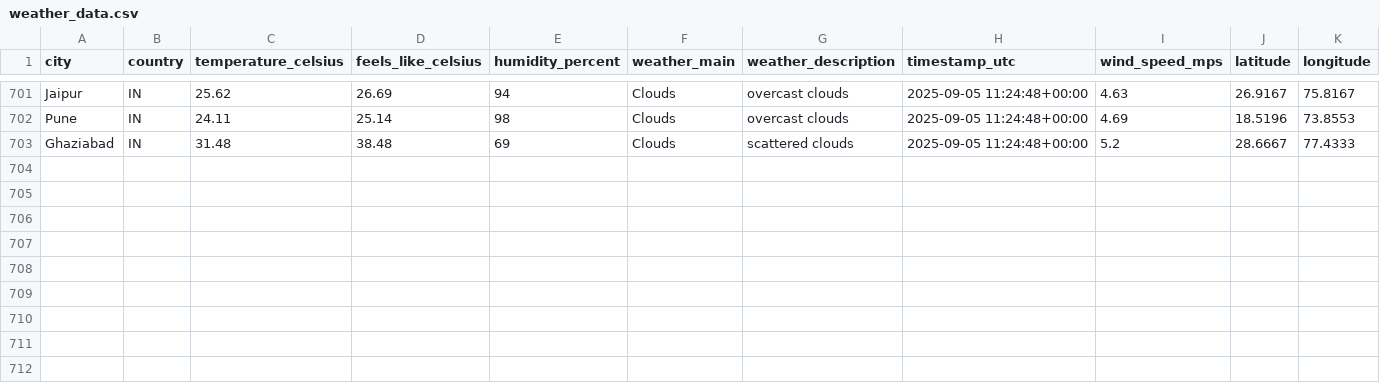
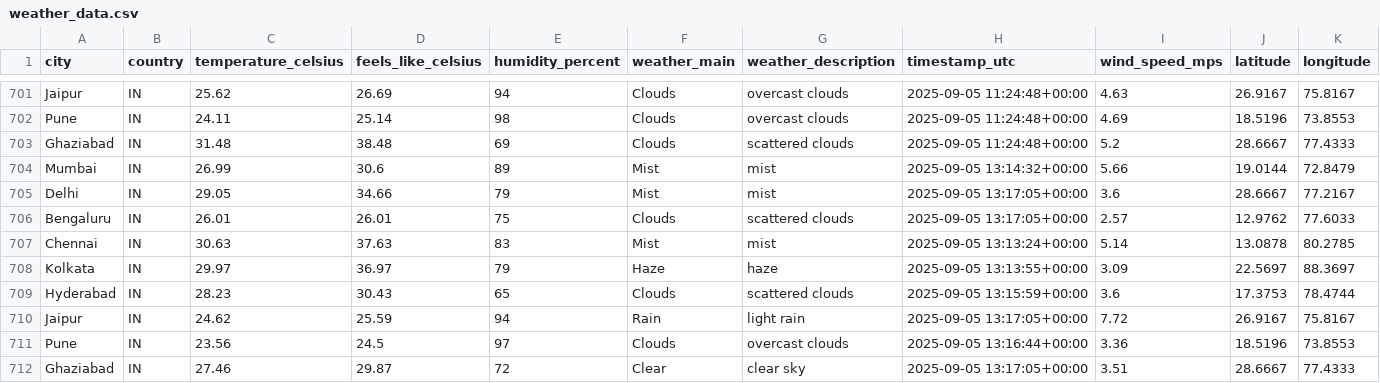
Before and after one commit to 4yushraman-jpg/weather-dashboard, a CSV file: weather_data.csv, drawn as a sheet; only a part is shown, gaps mark what is left out; rows hold the shown columns only; the diff names each change by its address in the sheet, - before the commit and + after, or states it on an @@ line.

```diff
--- a/weather_data.csv
+++ b/weather_data.csv
+row 704: Mumbai | IN | 26.99 | 30.6 | 89 | Mist | mist | 2025-09-05 13:14:32+00:00 | 5.66 | 19.0144 | 72.8479
+row 705: Delhi | IN | 29.05 | 34.66 | 79 | Mist | mist | 2025-09-05 13:17:05+00:00 | 3.6 | 28.6667 | 77.2167
+row 706: Bengaluru | IN | 26.01 | 26.01 | 75 | Clouds | scattered clouds | 2025-09-05 13:17:05+00:00 | 2.57 | 12.9762 | 77.6033
+row 707: Chennai | IN | 30.63 | 37.63 | 83 | Mist | mist | 2025-09-05 13:13:24+00:00 | 5.14 | 13.0878 | 80.2785
+row 708: Kolkata | IN | 29.97 | 36.97 | 79 | Haze | haze | 2025-09-05 13:13:55+00:00 | 3.09 | 22.5697 | 88.3697
+row 709: Hyderabad | IN | 28.23 | 30.43 | 65 | Clouds | scattered clouds | 2025-09-05 13:15:59+00:00 | 3.6 | 17.3753 | 78.4744
+row 710: Jaipur | IN | 24.62 | 25.59 | 94 | Rain | light rain | 2025-09-05 13:17:05+00:00 | 7.72 | 26.9167 | 75.8167
+row 711: Pune | IN | 23.56 | 24.5 | 97 | Clouds | overcast clouds | 2025-09-05 13:16:44+00:00 | 3.36 | 18.5196 | 73.8553
+row 712: Ghaziabad | IN | 27.46 | 29.87 | 72 | Clear | clear sky | 2025-09-05 13:17:05+00:00 | 3.51 | 28.6667 | 77.4333
```
Also changed, not shown: 1 other file.
